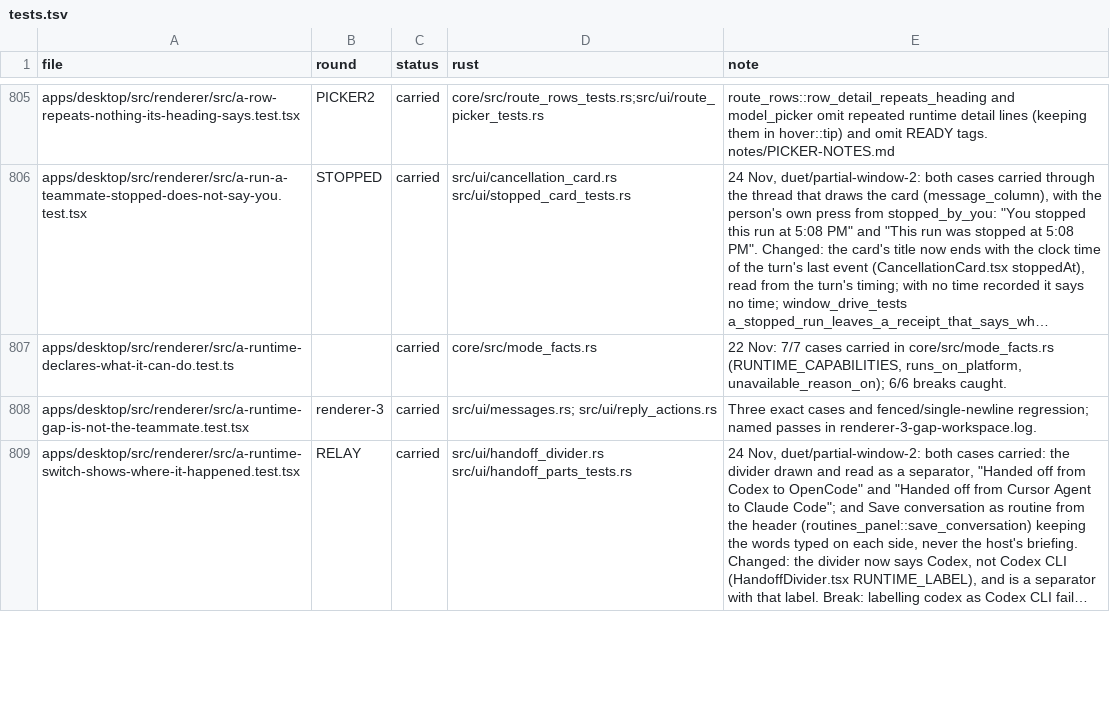
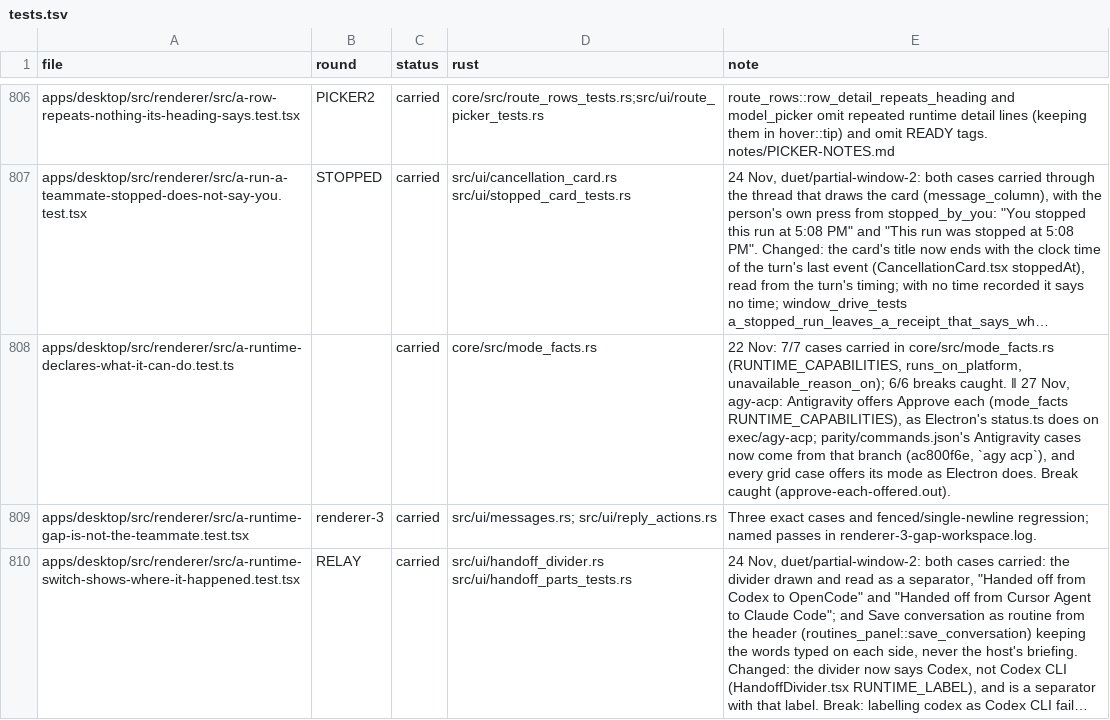
Before and after one commit to StopBanning/locust, a TSV file: apps/native/parity/tests.tsv, drawn as a sheet; only a part is shown, gaps mark what is left out; long unchanged cells end in …; addresses are those after the commit; the diff covers the shown part only; the diff names each change by its address in the sheet, - before the commit and + after, or states it on an @@ line.

```diff
--- a/apps/native/parity/tests.tsv
+++ b/apps/native/parity/tests.tsv
-E808 (note): …breaks caught.
+E808 (note): …breaks caught. ‖ 27 Nov, agy-acp: Antigravity offers Approve each (mode_facts RUNTIME_CAPABILITIES), as Electron's status.ts does on exec/agy-acp; parity/commands.json's Antigravity cases now come from that branch (ac800f6e, `agy acp`), and every grid case offers its mode as Electron does. Break caught (approve-each-offered.out).
```
Also changed, not shown: 2 added rows and 3 edited cells elsewhere in this file, 1 other file.
